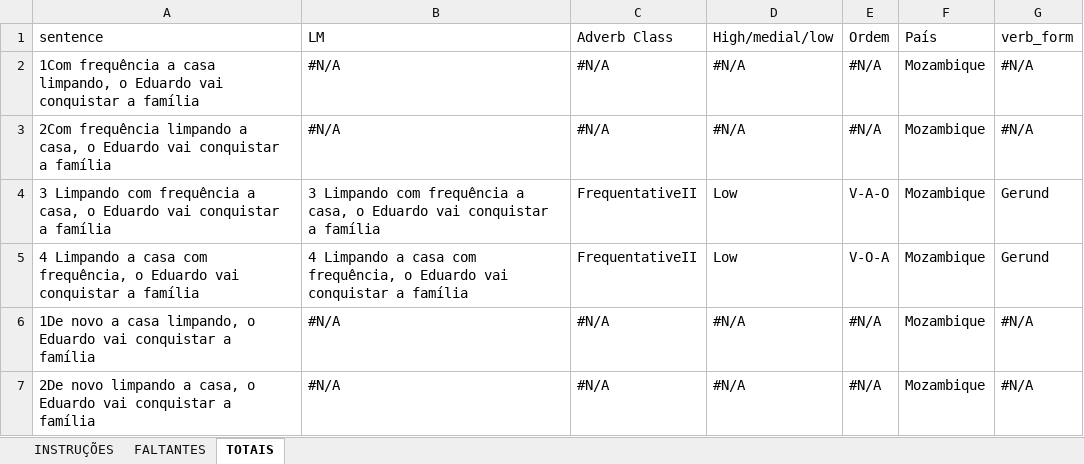
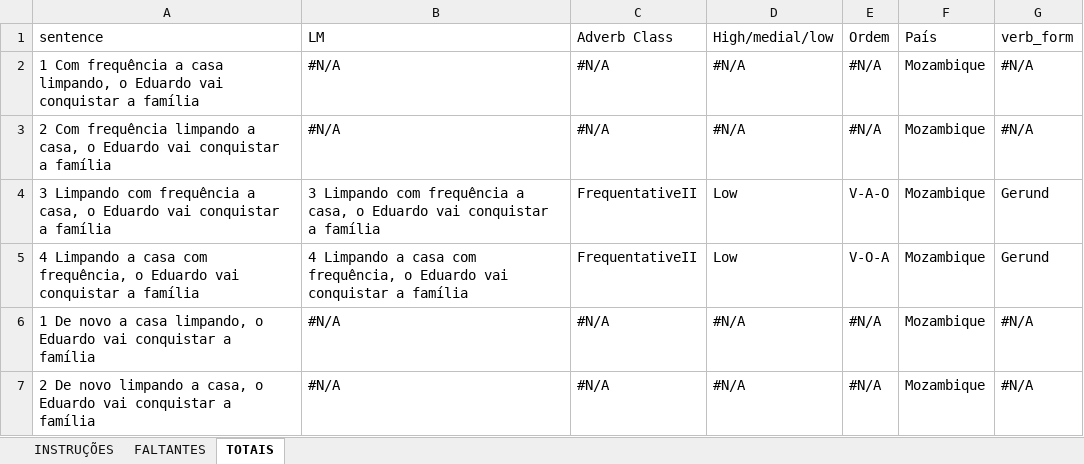
Before and after one commit to GiuseppeTT/me812, an Excel workbook: data/additional/mocambique.xlsx, sheet TOTAIS, drawn as a sheet; only a part is shown; values as stored, in another font and other column widths than the file's, no borders; the diff covers the shown part only; the diff names each change by its address in the sheet, - before the commit and + after, or states it on an @@ line.

```diff
--- a/data/additional/mocambique.xlsx (sheet TOTAIS)
+++ b/data/additional/mocambique.xlsx (sheet TOTAIS)
-A2 (sentence): 1Com frequência a…
+A2 (sentence): 1 Com frequência a…
-A3 (sentence): 2Com frequência limpando…
+A3 (sentence): 2 Com frequência limpando…
-A6 (sentence): 1De novo a…
+A6 (sentence): 1 De novo a…
-A7 (sentence): 2De novo limpando…
+A7 (sentence): 2 De novo limpando…
```
Also changed, not shown: 13 edited cells elsewhere in this sheet, sheet FALTANTES, data/additional/angola.xlsx, 3 other files.
